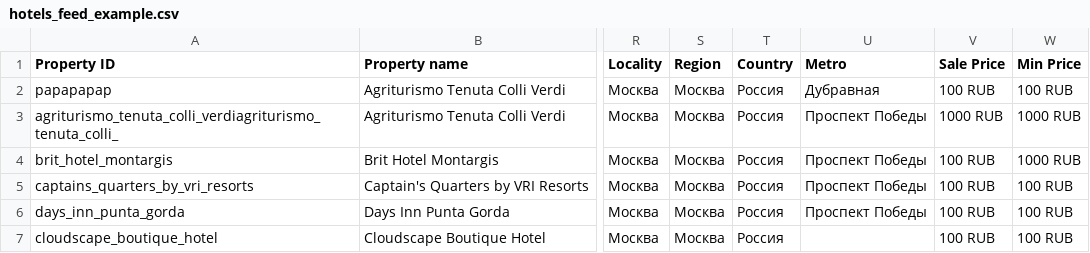
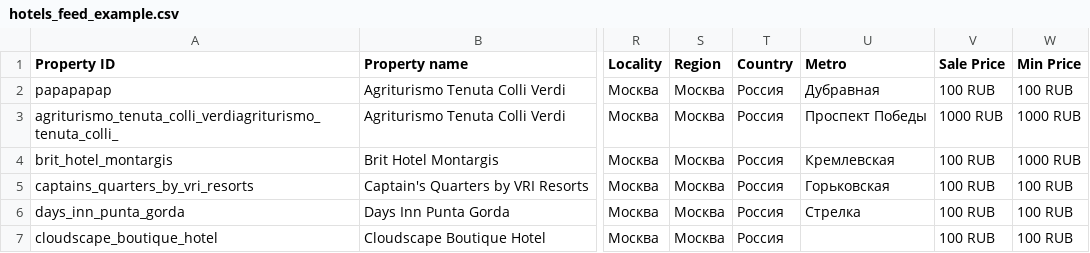
Before and after one commit to boltnev/dynamic-feeds, a CSV file: hotels_feed_example.csv, drawn as a sheet; only a part is shown, gaps mark what is left out; the diff names each change by its address in the sheet, - before the commit and + after, or states it on an @@ line.

Commit message:
Update hotels_feed_example.csv

```diff
--- a/hotels_feed_example.csv
+++ b/hotels_feed_example.csv
-U4 (Metro): Проспект Победы
+U4 (Metro): Кремлевская
-U5 (Metro): Проспект Победы
+U5 (Metro): Горьковская
-U6 (Metro): Проспект Победы
+U6 (Metro): Стрелка
```
